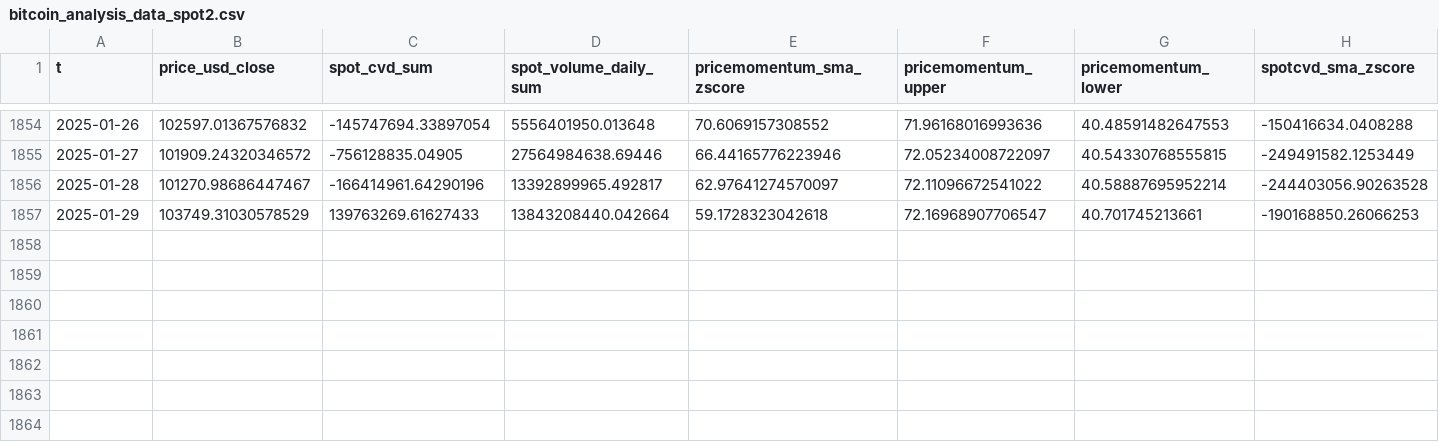
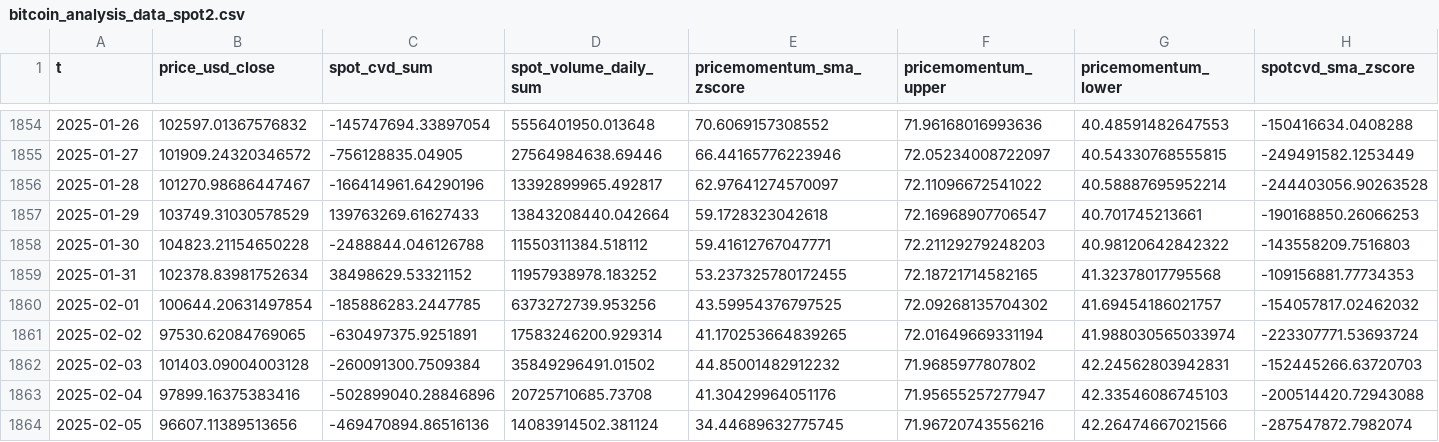
Before and after one commit to CryptoVizArt/glassnode_riskNewsLetter, a CSV file: spot_phase_02/bitcoin_analysis_data_spot2.csv, drawn as a sheet; only a part is shown, gaps mark what is left out; rows hold the shown columns only; the diff names each change by its address in the sheet, - before the commit and + after, or states it on an @@ line.

```diff
--- a/spot_phase_02/bitcoin_analysis_data_spot2.csv
+++ b/spot_phase_02/bitcoin_analysis_data_spot2.csv
+row 1858: 2025-01-30 | 104823.21154650228 | -2488844.046126788 | 11550311384.518112 | 59.41612767047771 | 72.21129279248203 | 40.98120642842322 | -143558209.7516803
+row 1859: 2025-01-31 | 102378.83981752634 | 38498629.53321152 | 11957938978.183252 | 53.237325780172455 | 72.18721714582165 | 41.32378017795568 | -109156881.77734353
+row 1860: 2025-02-01 | 100644.20631497854 | -185886283.2447785 | 6373272739.953256 | 43.59954376797525 | 72.09268135704302 | 41.69454186021757 | -154057817.02462032
+row 1861: 2025-02-02 | 97530.62084769065 | -630497375.9251891 | 17583246200.929314 | 41.170253664839265 | 72.01649669331194 | 41.988030565033974 | -223307771.53693724
+row 1862: 2025-02-03 | 101403.09004003128 | -260091300.7509384 | 35849296491.01502 | 44.85001482912232 | 71.9685977807802 | 42.24562803942831 | -152445266.63720703
+row 1863: 2025-02-04 | 97899.16375383416 | -502899040.28846896 | 20725710685.73708 | 41.30429964051176 | 71.95655257277947 | 42.33546086745103 | -200514420.72943088
+row 1864: 2025-02-05 | 96607.11389513656 | -469470894.86516136 | 14083914502.381124 | 34.44689632775745 | 71.96720743556216 | 42.26474667021566 | -287547872.7982074
```
Also changed, not shown: fundamental_02/bitcoin_analysis_data_fundamental2.csv, onchain_profitloss_02/bitcoin_analysis_data_liquidity2.csv, 38 other files.
